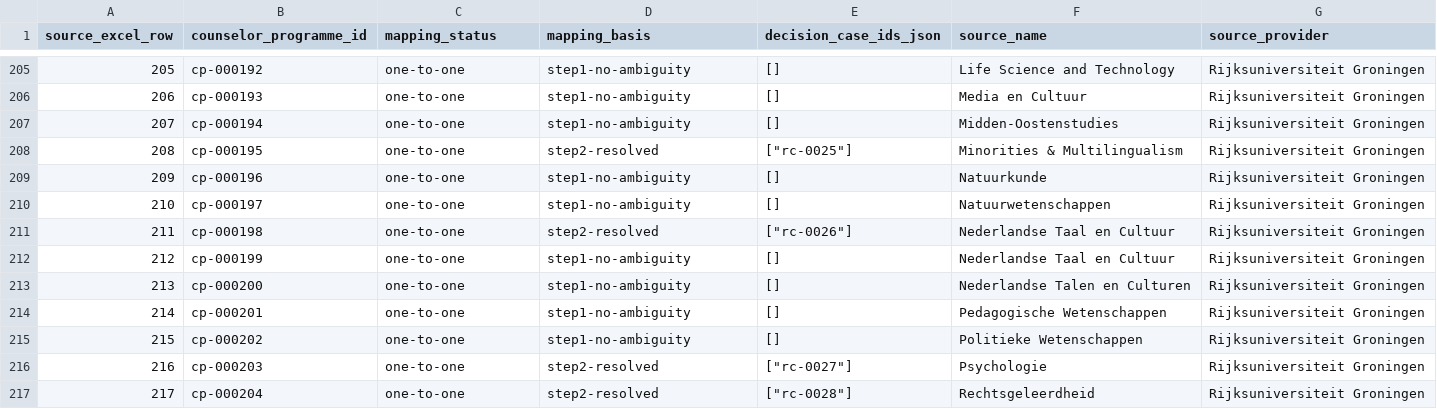
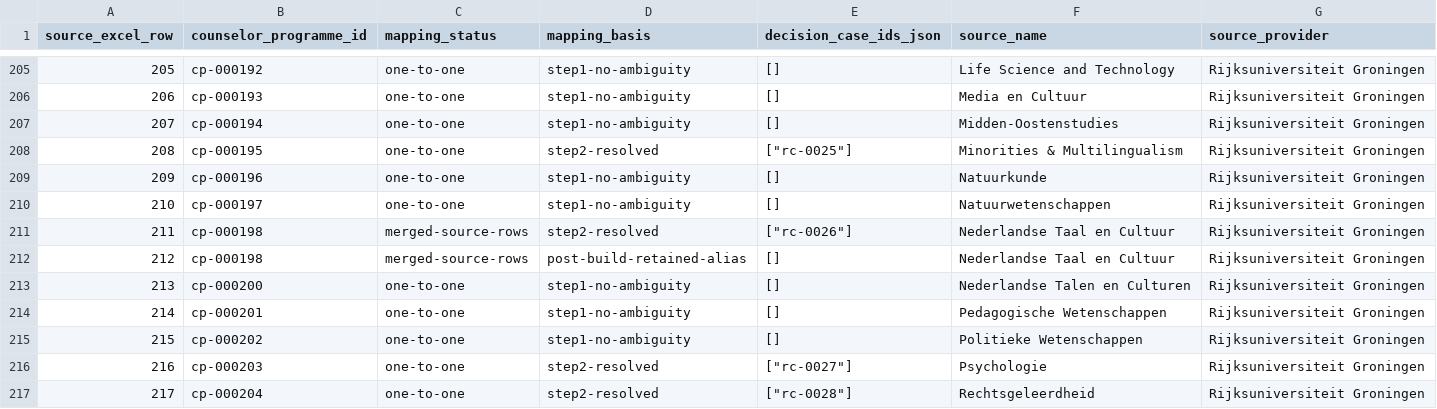
Before and after one commit to solmyr1980/ucr-pathways, a CSV file: data/registry/programme_source_rows.csv, drawn as a sheet; only a part is shown, gaps mark what is left out.

```diff
--- a/data/registry/programme_source_rows.csv
+++ b/data/registry/programme_source_rows.csv
@@ -210,4 +210,4 @@ source_excel_row,counselor_programme_id,mapping_status,mapping_basis,decision_ca
 210,cp-000197,one-to-one,step1-no-ambiguity,[],Natuurwetenschappen,Rijksuniversiteit Groningen
-211,cp-000198,one-to-one,step2-resolved,"[""rc-0026""]",Nederlandse Taal en Cultuur,Rijksuniversiteit Groningen
-212,cp-000199,one-to-one,step1-no-ambiguity,[],Nederlandse Taal en Cultuur,Rijksuniversiteit Groningen
+211,cp-000198,merged-source-rows,step2-resolved,"[""rc-0026""]",Nederlandse Taal en Cultuur,Rijksuniversiteit Groningen
+212,cp-000198,merged-source-rows,post-build-retained-alias,[],Nederlandse Taal en Cultuur,Rijksuniversiteit Groningen
 213,cp-000200,one-to-one,step1-no-ambiguity,[],Nederlandse Talen en Culturen,Rijksuniversiteit Groningen
```
Also changed, not shown: data/registry/programme_offerings.csv, data/registry/programmes.csv, 16 other files.
